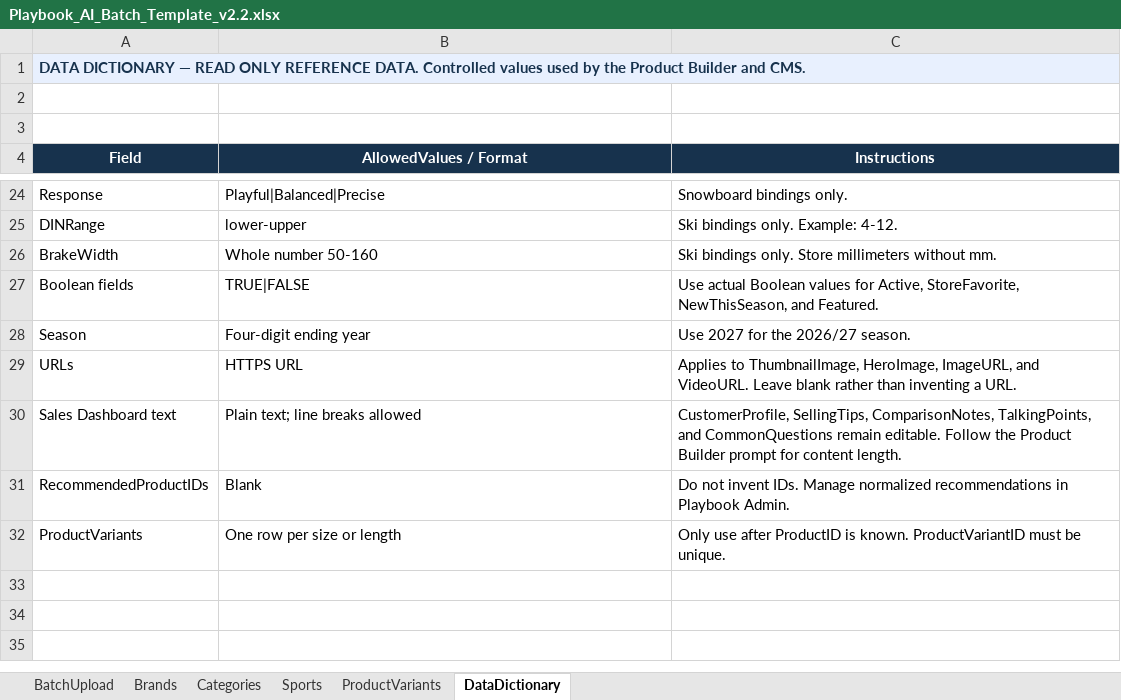
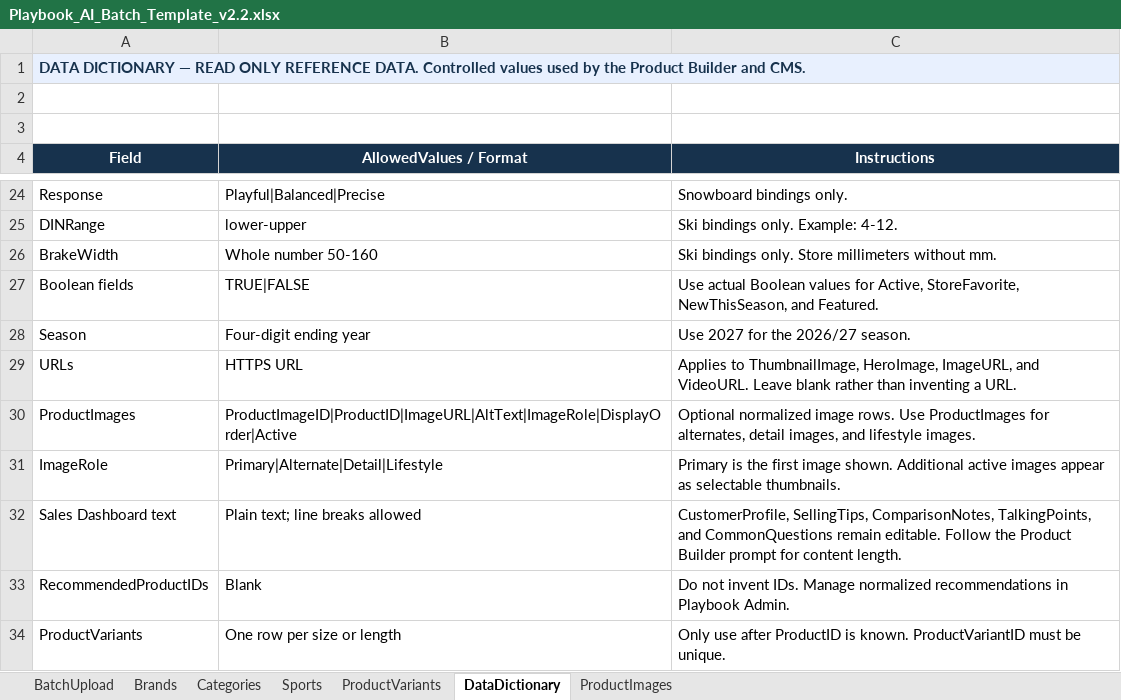
Before and after one commit to piassoquel/Playbook, an Excel workbook: cms/Playbook_AI_Batch_Template_v2.2.xlsx, sheet DataDictionary, drawn as a sheet; only a part is shown, gaps mark what is left out; values as stored, in another font and other column widths than the file's, no borders; the diff names each change by its address in the sheet, - before the commit and + after, or states it on an @@ line.

Commit message:
Multiple Product Images Support

```diff
--- a/cms/Playbook_AI_Batch_Template_v2.2.xlsx (sheet DataDictionary)
+++ b/cms/Playbook_AI_Batch_Template_v2.2.xlsx (sheet DataDictionary)
+sheet tab: ProductImages
+row 30: ProductImages | ProductImageID|ProductID|ImageURL|AltText|ImageRole|DisplayOrder|Active | Optional normalized image rows. Use ProductImages for alternates, detail images, and lifestyle images.
+row 31: ImageRole | Primary|Alternate|Detail|Lifestyle | Primary is the first image shown. Additional active images appear as selectable thumbnails.
```
Also changed, not shown: 9 other files.
